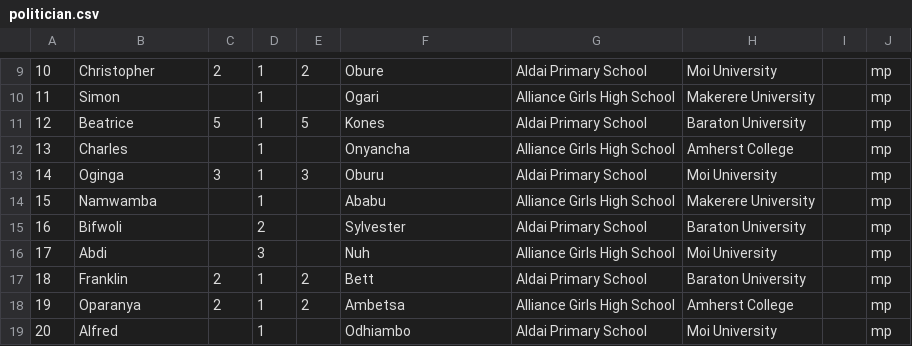
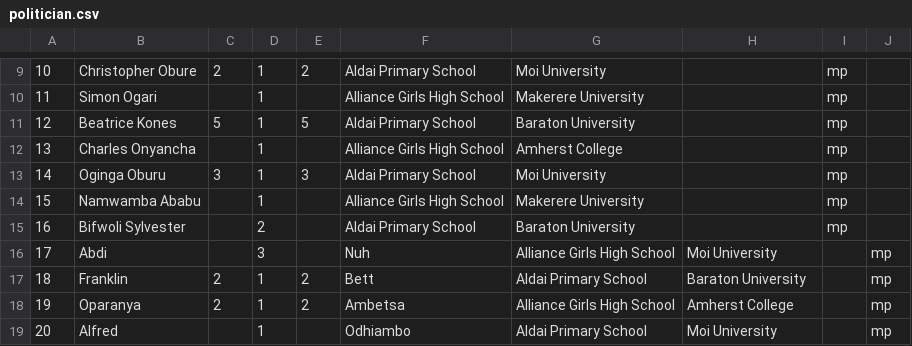
Before and after one commit to Saworieza/uwazi, a CSV file: lib/data/politician.csv, drawn as a sheet; only a part is shown, gaps mark what is left out; the diff covers the shown part only.

```diff
--- a/lib/data/politician.csv
+++ b/lib/data/politician.csv
@@ -9,8 +9,8 @@
-10,  Christopher ,2,1,2,  Obure ,  Aldai Primary School ,  Moi University ,   ,  mp
-11,  Simon ,,1,,  Ogari ,  Alliance Girls High School ,  Makerere University ,   ,  mp
-12,  Beatrice ,5,1,5,  Kones ,  Aldai Primary School ,  Baraton University ,   ,  mp
-13,  Charles ,,1,,  Onyancha ,  Alliance Girls High School ,  Amherst College ,   ,  mp
-14,  Oginga ,3,1,3,  Oburu ,  Aldai Primary School ,  Moi University ,   ,  mp
-15,  Namwamba ,,1,,  Ababu ,  Alliance Girls High School ,  Makerere University ,   ,  mp
-16,  Bifwoli ,,2,,  Sylvester ,  Aldai Primary School ,  Baraton University ,   ,  mp
+10,  Christopher Obure ,2,1,2,    Aldai Primary School ,  Moi University ,   ,  mp
+11,  Simon Ogari ,,1,,    Alliance Girls High School ,  Makerere University ,   ,  mp
+12,  Beatrice Kones ,5,1,5,    Aldai Primary School ,  Baraton University ,   ,  mp
+13,  Charles Onyancha ,,1,,    Alliance Girls High School ,  Amherst College ,   ,  mp
+14,  Oginga Oburu ,3,1,3,    Aldai Primary School ,  Moi University ,   ,  mp
+15,  Namwamba Ababu ,,1,,    Alliance Girls High School ,  Makerere University ,   ,  mp
+16,  Bifwoli Sylvester ,,2,,    Aldai Primary School ,  Baraton University ,   ,  mp
 17,  Abdi ,,3,,  Nuh ,  Alliance Girls High School ,  Moi University ,   ,  mp
```
Also changed, not shown: 38 edited cells elsewhere in this file, 5 other files.
